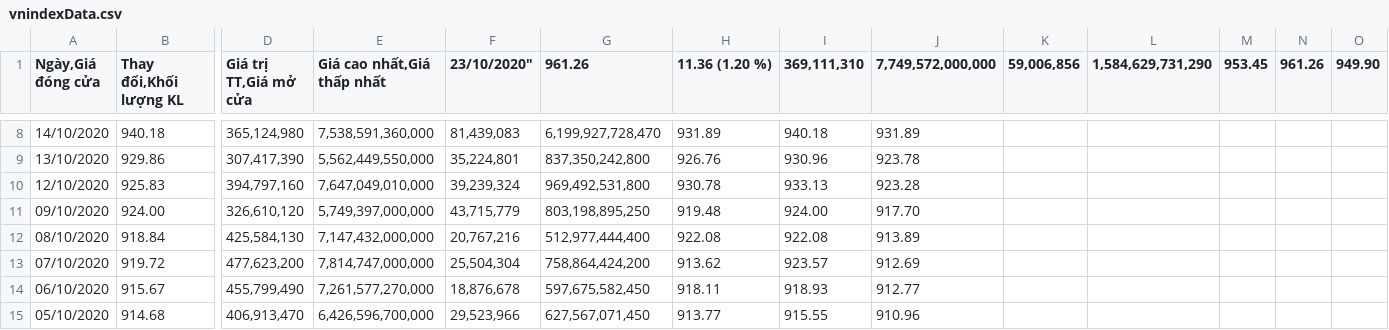
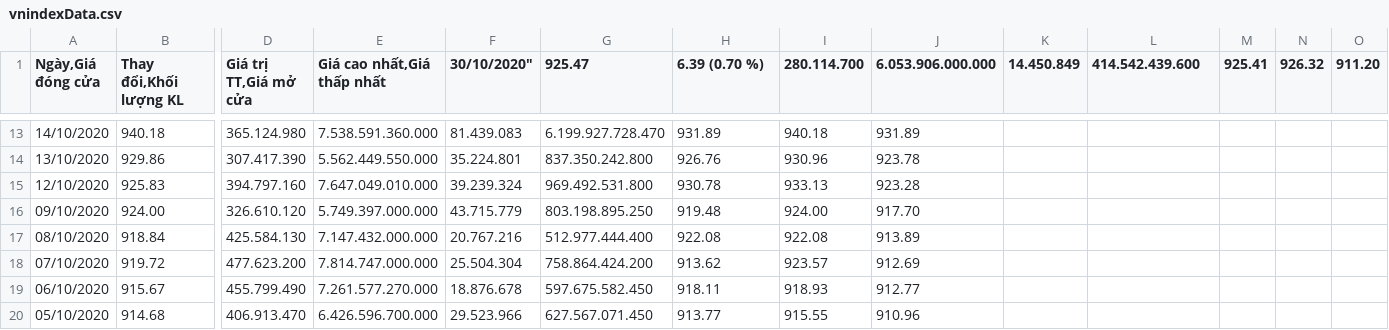
Before and after one commit to ddotu2612/BTL_OOP, a CSV file: src/duLieu/vnindexData.csv, drawn as a sheet; only a part is shown, gaps mark what is left out; addresses are those after the commit; the diff covers the shown part only; the diff names each change by its address in the sheet, - before the commit and + after, or states it on an @@ line.

```diff
--- a/src/duLieu/vnindexData.csv
+++ b/src/duLieu/vnindexData.csv
-F1: 23/10/2020"
+F1: 30/10/2020"
-G1: 961.26
+G1: 925.47
-H1: 11.36 (1.20 %)
+H1: 6.39 (0.70 %)
-I1: 369,111,310
+I1: 280.114.700
-J1: 7,749,572,000,000
+J1: 6.053.906.000.000
-K1: 59,006,856
+K1: 14.450.849
-L1: 1,584,629,731,290
+L1: 414.542.439.600
-M1: 953.45
+M1: 925.41
-N1: 961.26
+N1: 926.32
-O1: 949.90
+O1: 911.20
-D13 (Giá trị TT,Giá mở cửa): 365,124,980
+D13 (Giá trị TT,Giá mở cửa): 365.124.980
-E13 (Giá cao nhất,Giá thấp nhất): 7,538,591,360,000
+E13 (Giá cao nhất,Giá thấp nhất): 7.538.591.360.000
-F13 (30/10/2020"): 81,439,083
+F13 (30/10/2020"): 81.439.083
-G13 (925.47): 6,199,927,728,470
+G13 (925.47): 6.199.927.728.470
-D14 (Giá trị TT,Giá mở cửa): 307,417,390
+D14 (Giá trị TT,Giá mở cửa): 307.417.390
-E14 (Giá cao nhất,Giá thấp nhất): 5,562,449,550,000
+E14 (Giá cao nhất,Giá thấp nhất): 5.562.449.550.000
-F14 (30/10/2020"): 35,224,801
+F14 (30/10/2020"): 35.224.801
-G14 (925.47): 837,350,242,800
+G14 (925.47): 837.350.242.800
-D15 (Giá trị TT,Giá mở cửa): 394,797,160
+D15 (Giá trị TT,Giá mở cửa): 394.797.160
-E15 (Giá cao nhất,Giá thấp nhất): 7,647,049,010,000
+E15 (Giá cao nhất,Giá thấp nhất): 7.647.049.010.000
-F15 (30/10/2020"): 39,239,324
+F15 (30/10/2020"): 39.239.324
-G15 (925.47): 969,492,531,800
+G15 (925.47): 969.492.531.800
-D16 (Giá trị TT,Giá mở cửa): 326,610,120
+D16 (Giá trị TT,Giá mở cửa): 326.610.120
-E16 (Giá cao nhất,Giá thấp nhất): 5,749,397,000,000
+E16 (Giá cao nhất,Giá thấp nhất): 5.749.397.000.000
-F16 (30/10/2020"): 43,715,779
+F16 (30/10/2020"): 43.715.779
-G16 (925.47): 803,198,895,250
+G16 (925.47): 803.198.895.250
-D17 (Giá trị TT,Giá mở cửa): 425,584,130
+D17 (Giá trị TT,Giá mở cửa): 425.584.130
-E17 (Giá cao nhất,Giá thấp nhất): 7,147,432,000,000
+E17 (Giá cao nhất,Giá thấp nhất): 7.147.432.000.000
-F17 (30/10/2020"): 20,767,216
+F17 (30/10/2020"): 20.767.216
-G17 (925.47): 512,977,444,400
+G17 (925.47): 512.977.444.400
-D18 (Giá trị TT,Giá mở cửa): 477,623,200
+D18 (Giá trị TT,Giá mở cửa): 477.623.200
-E18 (Giá cao nhất,Giá thấp nhất): 7,814,747,000,000
+E18 (Giá cao nhất,Giá thấp nhất): 7.814.747.000.000
-F18 (30/10/2020"): 25,504,304
+F18 (30/10/2020"): 25.504.304
-G18 (925.47): 758,864,424,200
+G18 (925.47): 758.864.424.200
-D19 (Giá trị TT,Giá mở cửa): 455,799,490
+D19 (Giá trị TT,Giá mở cửa): 455.799.490
-E19 (Giá cao nhất,Giá thấp nhất): 7,261,577,270,000
+E19 (Giá cao nhất,Giá thấp nhất): 7.261.577.270.000
-F19 (30/10/2020"): 18,876,678
+F19 (30/10/2020"): 18.876.678
-G19 (925.47): 597,675,582,450
+G19 (925.47): 597.675.582.450
-D20 (Giá trị TT,Giá mở cửa): 406,913,470
+D20 (Giá trị TT,Giá mở cửa): 406.913.470
-E20 (Giá cao nhất,Giá thấp nhất): 6,426,596,700,000
+E20 (Giá cao nhất,Giá thấp nhất): 6.426.596.700.000
-F20 (30/10/2020"): 29,523,966
+F20 (30/10/2020"): 29.523.966
-G20 (925.47): 627,567,071,450
+G20 (925.47): 627.567.071.450
```
Also changed, not shown: 5 added rows, 5 removed rows and 24 edited cells elsewhere in this file, out/production/BTLOOP/duLieu/vnindexData.csv, 39 other files.
